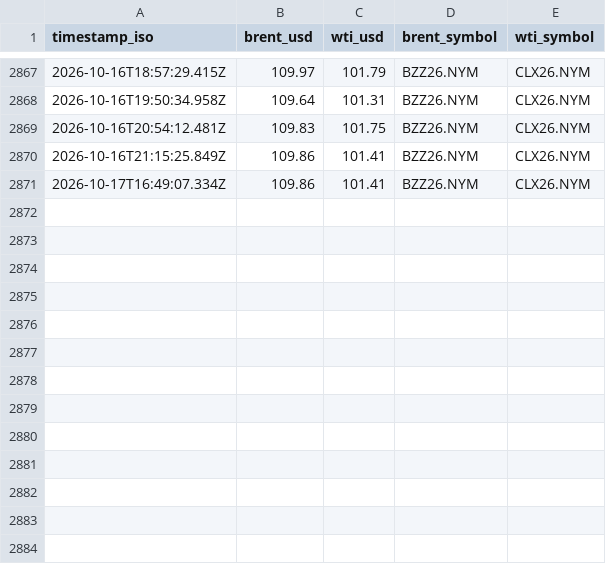
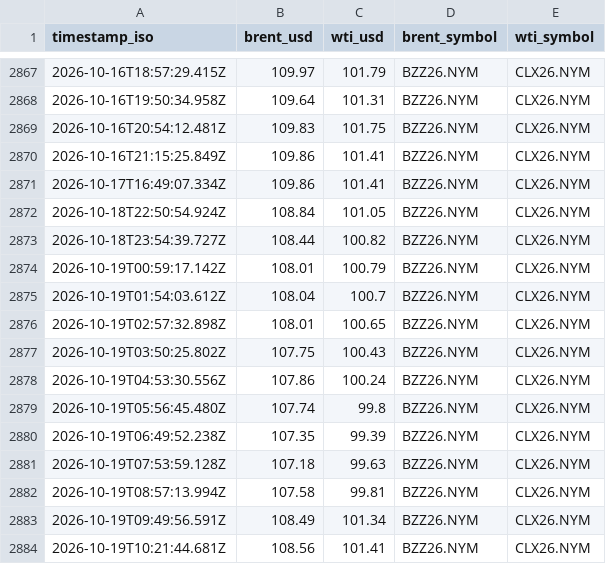
Before and after one commit to supamanluva/hormuz-watch, a CSV file: history/oil.csv, drawn as a sheet; only a part is shown, gaps mark what is left out; the diff names each change by its address in the sheet, - before the commit and + after, or states it on an @@ line.

```diff
--- a/history/oil.csv
+++ b/history/oil.csv
+row 2872: 2026-10-18T22:50:54.924Z | 108.84 | 101.05 | BZZ26.NYM | CLX26.NYM
+row 2873: 2026-10-18T23:54:39.727Z | 108.44 | 100.82 | BZZ26.NYM | CLX26.NYM
+row 2874: 2026-10-19T00:59:17.142Z | 108.01 | 100.79 | BZZ26.NYM | CLX26.NYM
+row 2875: 2026-10-19T01:54:03.612Z | 108.04 | 100.7 | BZZ26.NYM | CLX26.NYM
+row 2876: 2026-10-19T02:57:32.898Z | 108.01 | 100.65 | BZZ26.NYM | CLX26.NYM
+row 2877: 2026-10-19T03:50:25.802Z | 107.75 | 100.43 | BZZ26.NYM | CLX26.NYM
+row 2878: 2026-10-19T04:53:30.556Z | 107.86 | 100.24 | BZZ26.NYM | CLX26.NYM
+row 2879: 2026-10-19T05:56:45.480Z | 107.74 | 99.8 | BZZ26.NYM | CLX26.NYM
+row 2880: 2026-10-19T06:49:52.238Z | 107.35 | 99.39 | BZZ26.NYM | CLX26.NYM
+row 2881: 2026-10-19T07:53:59.128Z | 107.18 | 99.63 | BZZ26.NYM | CLX26.NYM
+row 2882: 2026-10-19T08:57:13.994Z | 107.58 | 99.81 | BZZ26.NYM | CLX26.NYM
+row 2883: 2026-10-19T09:49:56.591Z | 108.49 | 101.34 | BZZ26.NYM | CLX26.NYM
+row 2884: 2026-10-19T10:21:44.681Z | 108.56 | 101.41 | BZZ26.NYM | CLX26.NYM
```
Also changed, not shown: history/events.csv, history/status_history.csv.
